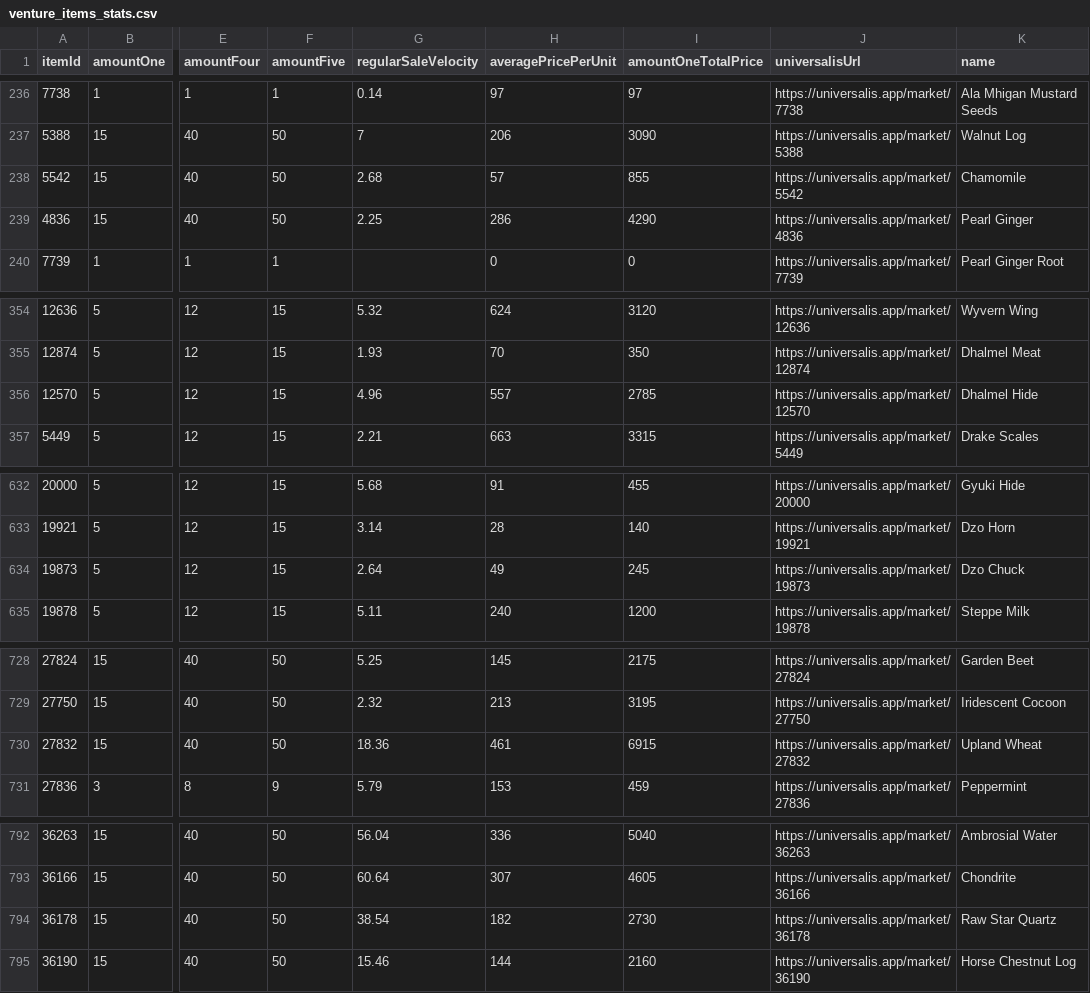
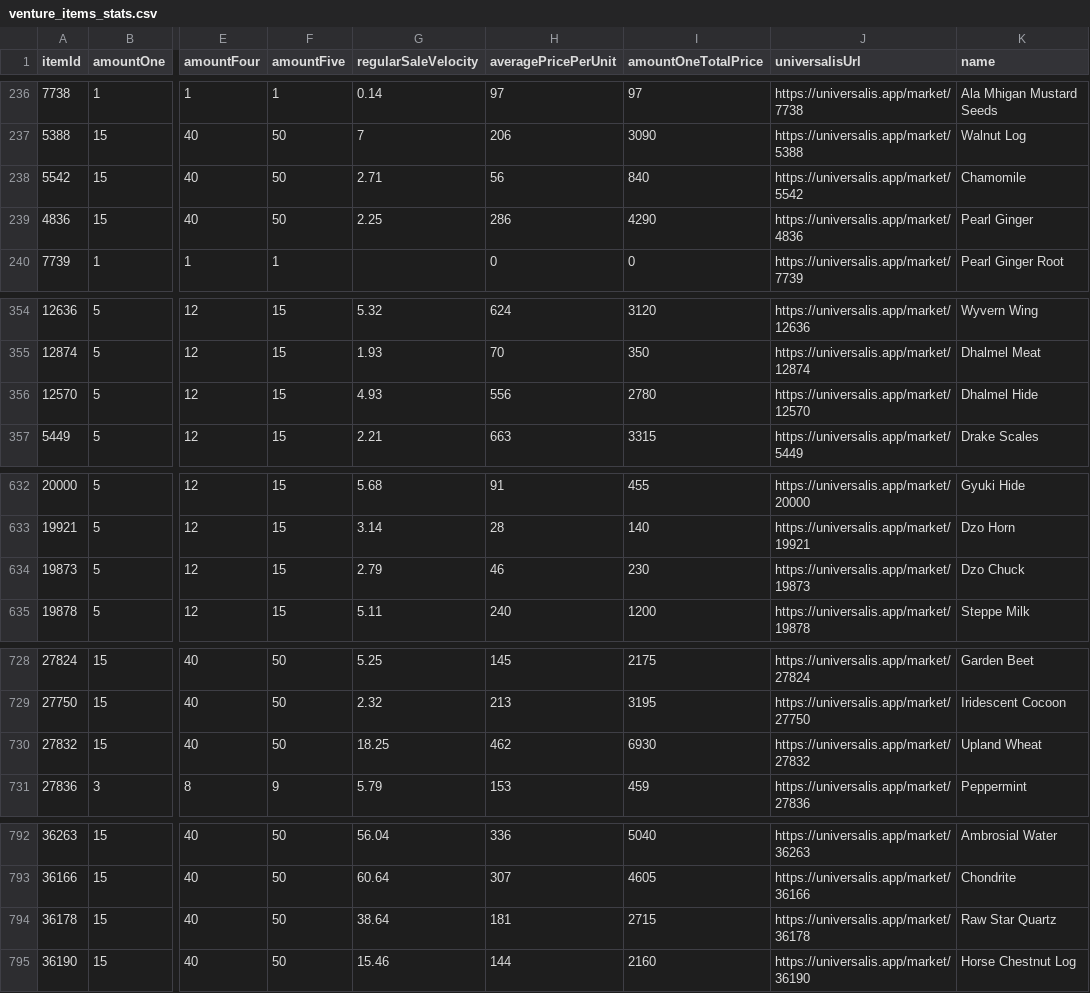
Before and after one commit to baronvonfonz/arbitralis, a CSV file: csv/venture_items_stats.csv, drawn as a sheet; only a part is shown, gaps mark what is left out; the diff covers the shown part only; the diff names each change by its address in the sheet, - before the commit and + after, or states it on an @@ line.

```diff
--- a/csv/venture_items_stats.csv
+++ b/csv/venture_items_stats.csv
-G238 (regularSaleVelocity): 2.68
+G238 (regularSaleVelocity): 2.71
-H238 (averagePricePerUnit): 57
+H238 (averagePricePerUnit): 56
-I238 (amountOneTotalPrice): 855
+I238 (amountOneTotalPrice): 840
-G356 (regularSaleVelocity): 4.96
+G356 (regularSaleVelocity): 4.93
-H356 (averagePricePerUnit): 557
+H356 (averagePricePerUnit): 556
-I356 (amountOneTotalPrice): 2785
+I356 (amountOneTotalPrice): 2780
-G634 (regularSaleVelocity): 2.64
+G634 (regularSaleVelocity): 2.79
-H634 (averagePricePerUnit): 49
+H634 (averagePricePerUnit): 46
-I634 (amountOneTotalPrice): 245
+I634 (amountOneTotalPrice): 230
-G730 (regularSaleVelocity): 18.36
+G730 (regularSaleVelocity): 18.25
-H730 (averagePricePerUnit): 461
+H730 (averagePricePerUnit): 462
-I730 (amountOneTotalPrice): 6915
+I730 (amountOneTotalPrice): 6930
-G794 (regularSaleVelocity): 38.54
+G794 (regularSaleVelocity): 38.64
-H794 (averagePricePerUnit): 182
+H794 (averagePricePerUnit): 181
-I794 (amountOneTotalPrice): 2730
+I794 (amountOneTotalPrice): 2715
```
Also changed, not shown: 25 edited cells elsewhere in this file, csv/max_buyer_items_stats.csv, 1 other file.
